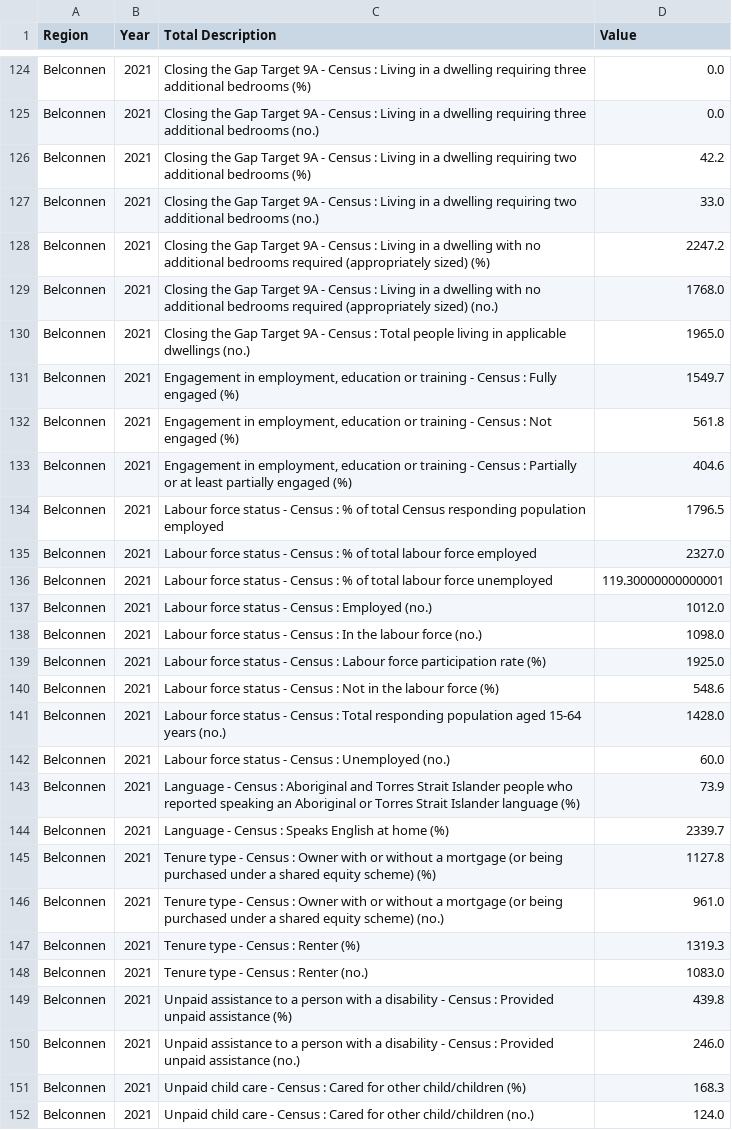
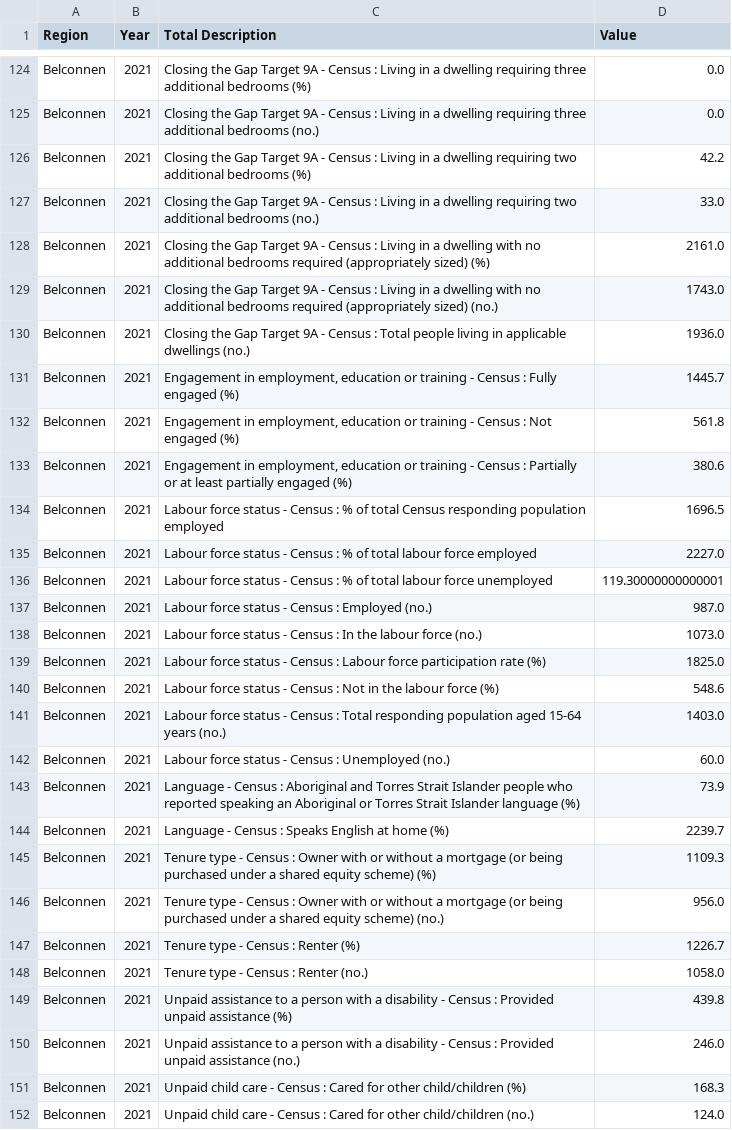
Before and after one commit to mollyyrt/act-crime-covid-analysis, a CSV file: data/processed/final/region/suburb_stats_region.csv, drawn as a sheet; only a part is shown, gaps mark what is left out; the diff covers the shown part only.

```diff
--- a/data/processed/final/region/suburb_stats_region.csv
+++ b/data/processed/final/region/suburb_stats_region.csv
@@ -127,23 +127,23 @@ Belconnen,2021,Closing the Gap Target 9A - Census : Living in a dwelling requiri
 Belconnen,2021,Closing the Gap Target 9A - Census : Living in a dwelling requiring two additional bedrooms (no.),33.0
-Belconnen,2021,Closing the Gap Target 9A - Census : Living in a dwelling with no additional bedrooms required (appropriately sized) (%),2247.2
-Belconnen,2021,Closing the Gap Target 9A - Census : Living in a dwelling with no additional bedrooms required (appropriately sized) (no.),1768.0
-Belconnen,2021,Closing the Gap Target 9A - Census : Total people living in applicable dwellings (no.),1965.0
-Belconnen,2021,"Engagement in employment, education or training - Census : Fully engaged (%)",1549.7
+Belconnen,2021,Closing the Gap Target 9A - Census : Living in a dwelling with no additional bedrooms required (appropriately sized) (%),2161.0
+Belconnen,2021,Closing the Gap Target 9A - Census : Living in a dwelling with no additional bedrooms required (appropriately sized) (no.),1743.0
+Belconnen,2021,Closing the Gap Target 9A - Census : Total people living in applicable dwellings (no.),1936.0
+Belconnen,2021,"Engagement in employment, education or training - Census : Fully engaged (%)",1445.7
 Belconnen,2021,"Engagement in employment, education or training - Census : Not engaged (%)",561.8
-Belconnen,2021,"Engagement in employment, education or training - Census : Partially or at least partially engaged (%)",404.6
-Belconnen,2021,Labour force status - Census : % of total Census responding population employed,1796.5
-Belconnen,2021,Labour force status - Census : % of total labour force employed,2327.0
+Belconnen,2021,"Engagement in employment, education or training - Census : Partially or at least partially engaged (%)",380.6
+Belconnen,2021,Labour force status - Census : % of total Census responding population employed,1696.5
+Belconnen,2021,Labour force status - Census : % of total labour force employed,2227.0
 Belconnen,2021,Labour force status - Census : % of total labour force unemployed,119.30000000000001
-Belconnen,2021,Labour force status - Census : Employed (no.),1012.0
-Belconnen,2021,Labour force status - Census : In the labour force (no.),1098.0
-Belconnen,2021,Labour force status - Census : Labour force participation rate (%),1925.0
+Belconnen,2021,Labour force status - Census : Employed (no.),987.0
+Belconnen,2021,Labour force status - Census : In the labour force (no.),1073.0
+Belconnen,2021,Labour force status - Census : Labour force participation rate (%),1825.0
 Belconnen,2021,Labour force status - Census : Not in the labour force (%),548.6
-Belconnen,2021,Labour force status - Census : Total responding population aged 15-64 years (no.),1428.0
+Belconnen,2021,Labour force status - Census : Total responding population aged 15-64 years (no.),1403.0
 Belconnen,2021,Labour force status - Census : Unemployed (no.),60.0
 Belconnen,2021,Language - Census : Aboriginal and Torres Strait Islander people who reported speaking an Aboriginal or Torres Strait Islander language (%),73.9
-Belconnen,2021,Language - Census : Speaks English at home (%),2339.7
-Belconnen,2021,Tenure type - Census : Owner with or without a mortgage (or being purchased under a shared equity scheme) (%),1127.8
-Belconnen,2021,Tenure type - Census : Owner with or without a mortgage (or being purchased under a shared equity scheme) (no.),961.0
-Belconnen,2021,Tenure type - Census : Renter (%),1319.3
-Belconnen,2021,Tenure type - Census : Renter (no.),1083.0
+Belconnen,2021,Language - Census : Speaks English at home (%),2239.7
+Belconnen,2021,Tenure type - Census : Owner with or without a mortgage (or being purchased under a shared equity scheme) (%),1109.3
+Belconnen,2021,Tenure type - Census : Owner with or without a mortgage (or being purchased under a shared equity scheme) (no.),956.0
+Belconnen,2021,Tenure type - Census : Renter (%),1226.7
+Belconnen,2021,Tenure type - Census : Renter (no.),1058.0
 Belconnen,2021,Unpaid assistance to a person with a disability - Census : Provided unpaid assistance (%),439.8
```
Also changed, not shown: 18 edited cells elsewhere in this file, data/processed/crime_grouped_region.csv, data/processed/crime_region.csv, 12 other files.
